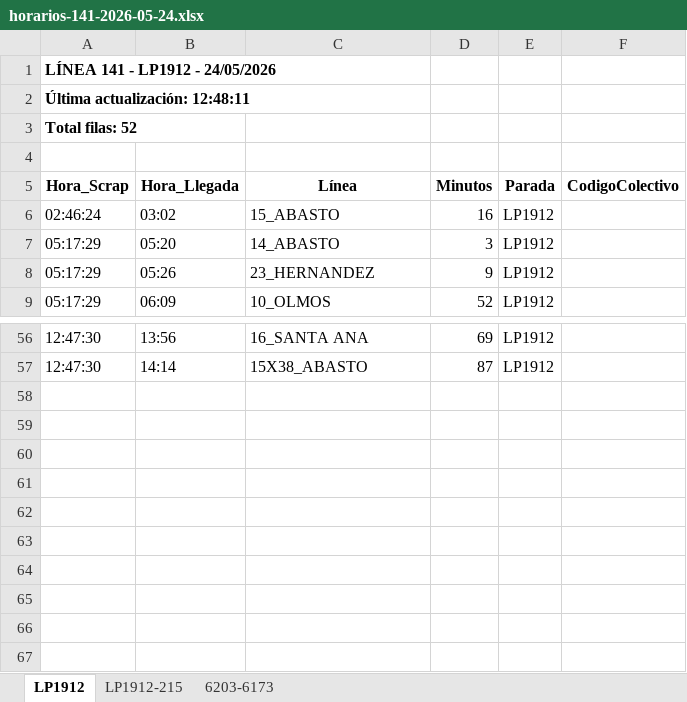
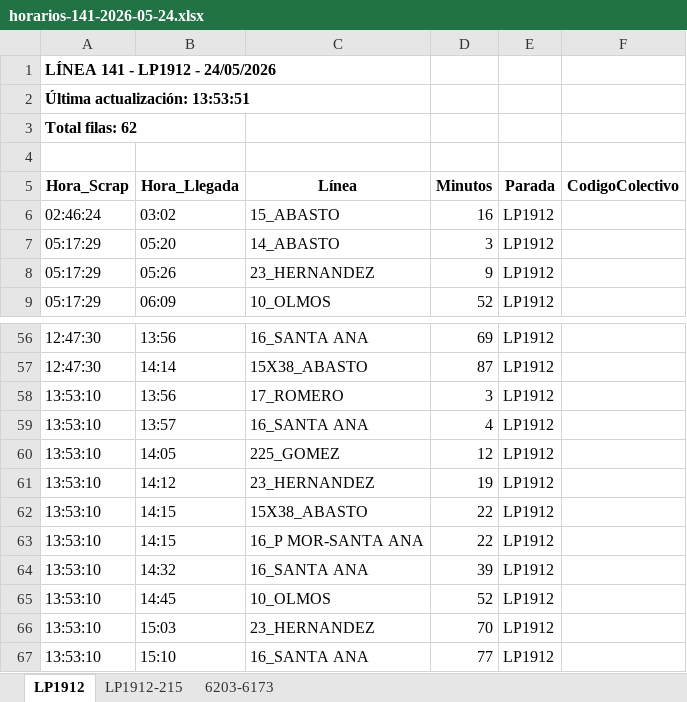
Before and after one commit to palomac00/recolector-colectivos, an Excel workbook: data/horarios-141-2026-05-24.xlsx, sheet LP1912, drawn as a sheet; only a part is shown, gaps mark what is left out; values as stored, in another font and other column widths than the file's, no borders; the diff names each change by its address in the sheet, - before the commit and + after, or states it on an @@ line.

```diff
--- a/data/horarios-141-2026-05-24.xlsx (sheet LP1912)
+++ b/data/horarios-141-2026-05-24.xlsx (sheet LP1912)
-A2 (Hora_Scrap): Última actualización: 12:48:11
+A2 (Hora_Scrap): Última actualización: 13:53:51
-A3 (Hora_Scrap): Total filas: 52
+A3 (Hora_Scrap): Total filas: 62
+row 58: 13:53:10 | 13:56 | 17_ROMERO | 3 | LP1912
+row 59: 13:53:10 | 13:57 | 16_SANTA ANA | 4 | LP1912
+row 60: 13:53:10 | 14:05 | 225_GOMEZ | 12 | LP1912
+row 61: 13:53:10 | 14:12 | 23_HERNANDEZ | 19 | LP1912
+row 62: 13:53:10 | 14:15 | 15X38_ABASTO | 22 | LP1912
+row 63: 13:53:10 | 14:15 | 16_P MOR-SANTA ANA | 22 | LP1912
+row 64: 13:53:10 | 14:32 | 16_SANTA ANA | 39 | LP1912
+row 65: 13:53:10 | 14:45 | 10_OLMOS | 52 | LP1912
+row 66: 13:53:10 | 15:03 | 23_HERNANDEZ | 70 | LP1912
+row 67: 13:53:10 | 15:10 | 16_SANTA ANA | 77 | LP1912
```
Also changed, not shown: sheet 6203-6173, sheet LP1912-215, 2 other files.
